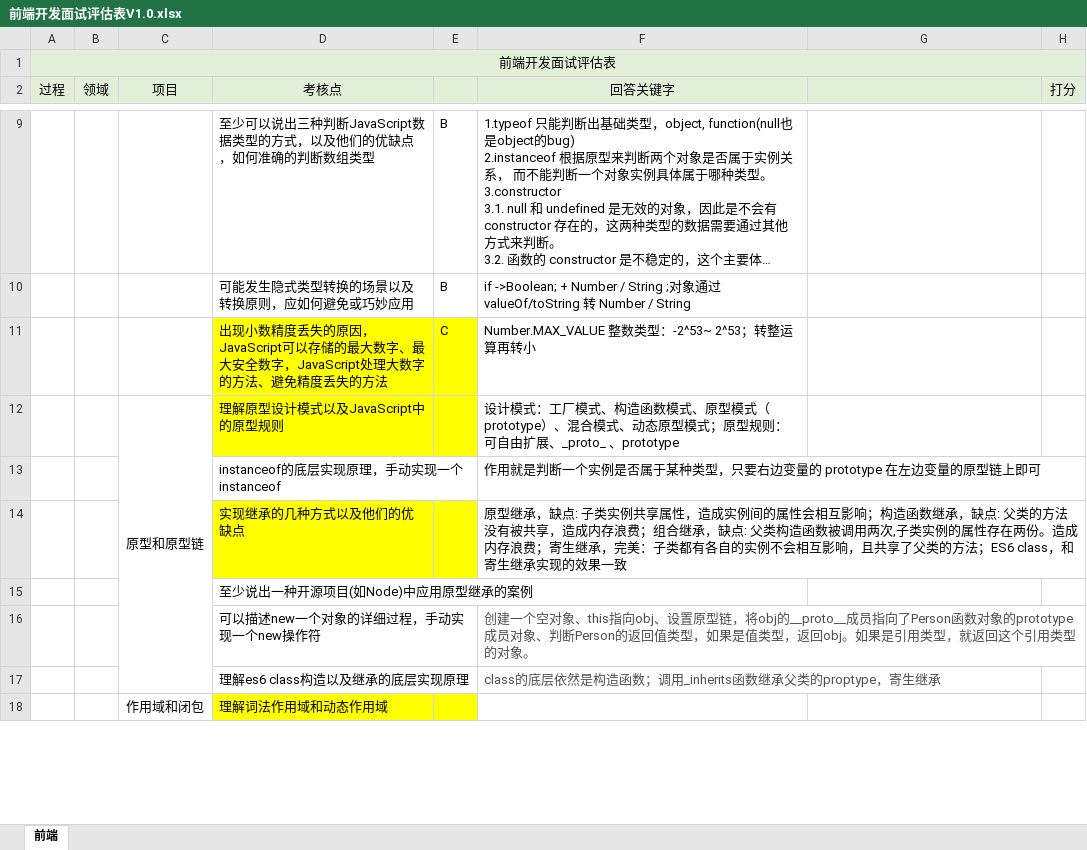
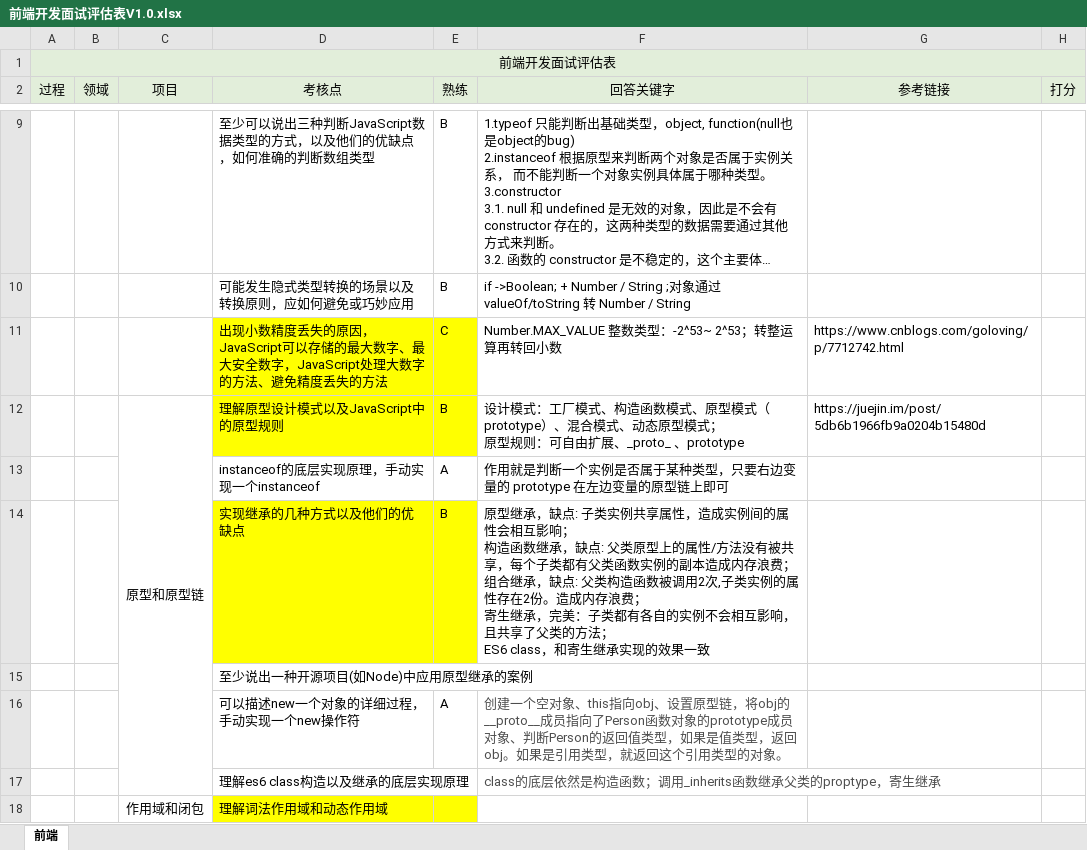
Before and after one commit to soakit/code, an Excel workbook: 前端开发面试评估表V1.0.xlsx, sheet 前端, drawn as a sheet; only a part is shown, gaps mark what is left out; long unchanged cells end in …; values as stored, in another font and other column widths than the file's, no borders; removed rows and columns are numbered as before the commit, all else as after; ↵ is a line break in a cell; the diff covers the shown part only; the diff names each change by its address in the sheet, - before the commit and + after, or states it on an @@ line.

Commit message:
更新评估表

```diff
--- a/前端开发面试评估表V1.0.xlsx (sheet 前端)
+++ b/前端开发面试评估表V1.0.xlsx (sheet 前端)
-E2: (empty)
+E2: 熟练
-G2: (empty)
+G2: 参考链接
-F11 (回答关键字): Number.MAX_VALUE 整数类型：-2^53~ 2^53；转整运算再转小
+F11 (回答关键字): Number.MAX_VALUE 整数类型：-2^53~ 2^53；转整运算再转回小数
-G11 (参考链接): (empty)
+G11 (参考链接): https://www.cnblogs.com/goloving/p/7712742.html
-E12 (熟练): (empty)
+E12 (熟练): B
-F12 (回答关键字): …型模式；原型规则…
+F12 (回答关键字): …型模式； ↵ 原型规则…
-G12 (参考链接): (empty)
+G12 (参考链接): https://juejin.im/post/5db6b1966fb9a0204b15480d
-E13 (熟练): (empty)
+E13 (熟练): A
-row 14:  |  |  | 实现继承的几种方式以及他们的优缺点 |  | 原型继承，缺点: 子类实例共享属性，造成实例间的属性会相互影响；构造函数继承，缺点: 父类的方法没有被共享，造成内存浪费；组合继承，缺点: 父类构造函数被调用两次,子类实例的属性存在两份。造成内存浪费；寄生继承，完美：子类都有各自的实例不会相互影响，且共享了父类的方法；ES6 class，和寄生继承实现的效果一致
+row 14:  |  |  | 实现继承的几种方式以及他们的优缺点 | B | 原型继承，缺点: 子类实例共享属性，造成实例间的属性会相互影响； ↵ 构造函数继承，缺点: 父类原型上的属性/方法没有被共享，每个子类都有父类函数实例的副本造成内存浪费； ↵ 组合继承，缺点: 父类构造函数被调用2次,子类实例的属性存在2份。造成内存浪费； ↵ 寄生继承，完美：子类都有各自的实例不会相互影响，且共享了父类的方法； ↵ ES6 class，和寄生继承实现的效果一致
-E16 (熟练): (empty)
+E16 (熟练): A
```
Also changed, not shown: 3 added rows, 1 hidden or unhidden row and 1 edited cell elsewhere in this sheet, hidden cells.
